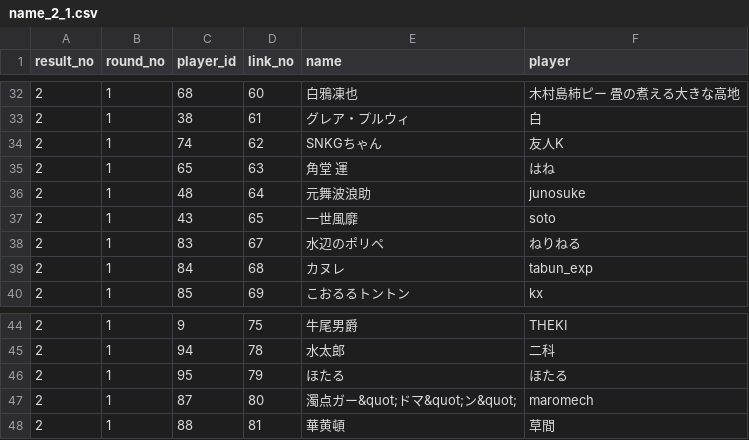
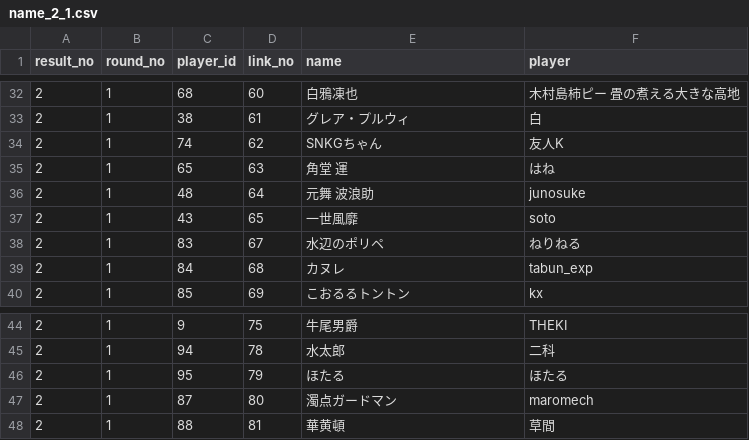
Before and after one commit to white-mns/trialarea_parse, a CSV file: output/chara/name_2_1.csv, drawn as a sheet; only a part is shown, gaps mark what is left out.

```diff
--- a/output/chara/name_2_1.csv
+++ b/output/chara/name_2_1.csv
@@ -35,3 +35,3 @@ result_no	round_no	player_id	link_no	name	player
 2	1	65	63	角堂 運	はね
-2	1	48	64	元舞波浪助	junosuke
+2	1	48	64	元舞 波浪助	junosuke
 2	1	43	65	一世風靡	soto
@@ -46,3 +46,3 @@ result_no	round_no	player_id	link_no	name	player
 2	1	95	79	ほたる	ほたる
-2	1	87	80	濁点ガー&quot;ドマ&quot;ン&quot;	maromech
+2	1	87	80	濁点ガードマン	maromech
 2	1	88	81	華黄頓	草間
```
Also changed, not shown: 9 other files.
